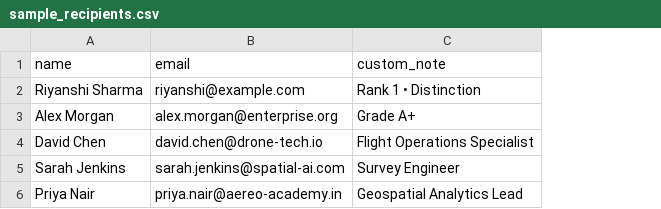
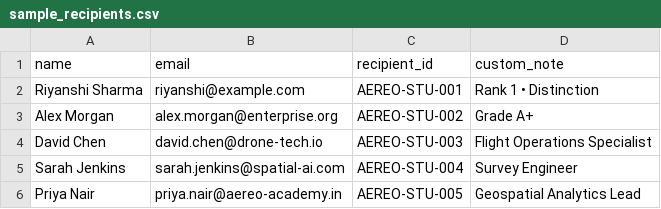
Before and after one commit to RiyanshiVerma-11/CertiFlow, a CSV file: data/sample_recipients.csv, drawn as a sheet; the diff names each change by its address in the sheet, - before the commit and + after, or states it on an @@ line.

```diff
--- a/data/sample_recipients.csv
+++ b/data/sample_recipients.csv
+column C (recipient_id), rows 2-6: AEREO-STU-001 | AEREO-STU-002 | AEREO-STU-003 | AEREO-STU-004 | AEREO-STU-005
```
Also changed, not shown: 34 other files.
